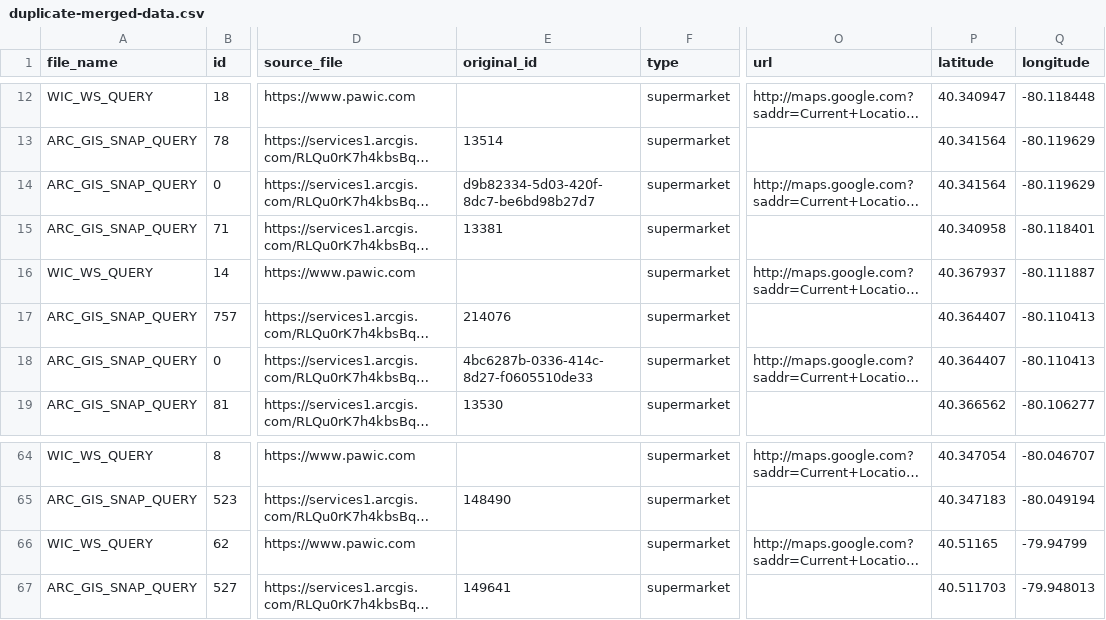
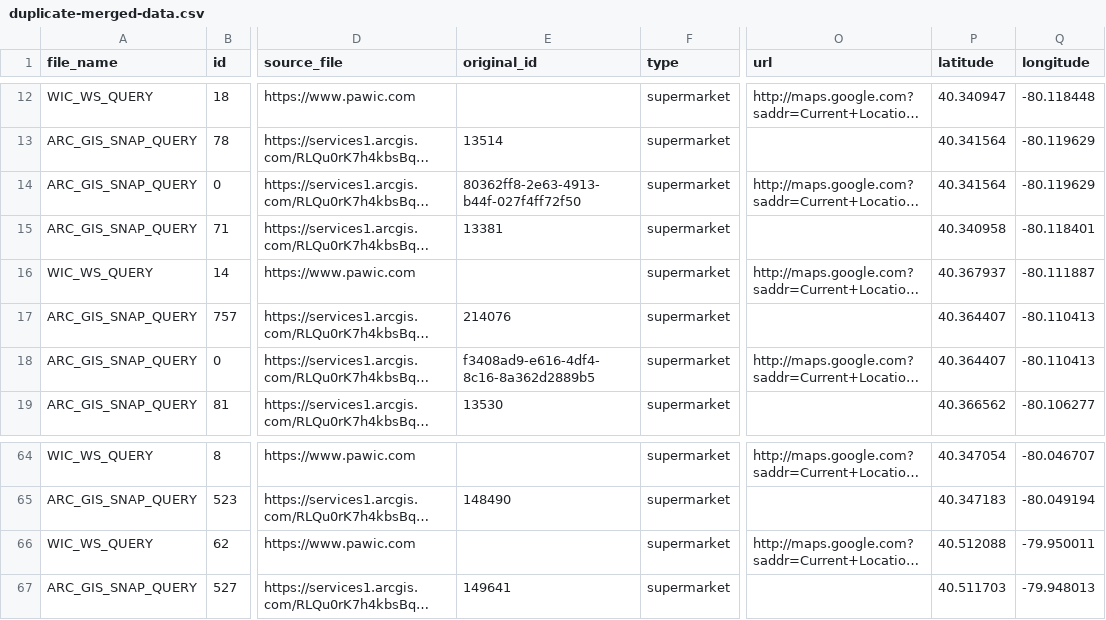
Before and after one commit to CodeForPittsburgh/food-access-data-transformation, a CSV file: food-data/merged-data/duplicate-merged-data.csv, drawn as a sheet; only a part is shown, gaps mark what is left out; long unchanged cells end in …; the diff names each change by its address in the sheet, - before the commit and + after, or states it on an @@ line.

```diff
--- a/food-data/merged-data/duplicate-merged-data.csv
+++ b/food-data/merged-data/duplicate-merged-data.csv
-E14 (original_id): d9b82334-5d03-420f-8dc7-be6bd98b27d7
+E14 (original_id): 80362ff8-2e63-4913-b44f-027f4ff72f50
-E18 (original_id): 4bc6287b-0336-414c-8d27-f0605510de33
+E18 (original_id): f3408ad9-e616-4df4-8c16-8a362d2889b5
-P66 (latitude): 40.51165
+P66 (latitude): 40.512088
-Q66 (longitude): -79.94799
+Q66 (longitude): -79.950011
```
Also changed, not shown: food-data/merged-data/invalid-raw-sources.csv, food-data/merged-data/merged-raw-sources.csv, 6 other files.
